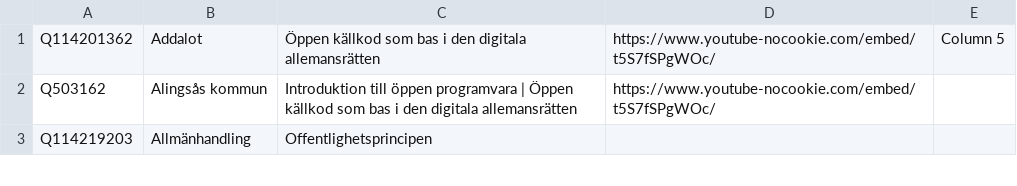
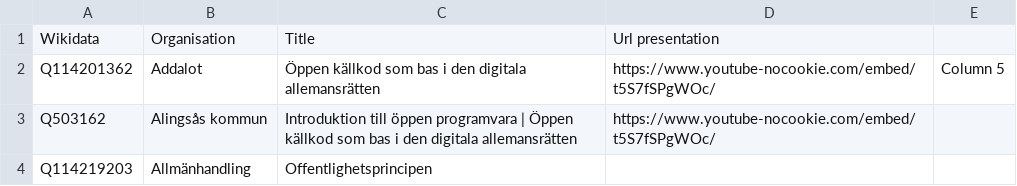
Before and after one commit to salgo60/NOSAD-POC-Wikidata, a CSV file: data/NOSAD org.csv, drawn as a sheet; only a part is shown.

Commit message:
Update NOSAD org.csv

```diff
--- a/data/NOSAD org.csv
+++ b/data/NOSAD org.csv
@@ -1 +1,2 @@
+Wikidata,Organisation,Title,Url presentation
 Q114201362,Addalot,Öppen källkod som bas i den digitala allemansrätten,https://www.youtube-nocookie.com/embed/t5S7fSPgWOc/,Column 5
```
